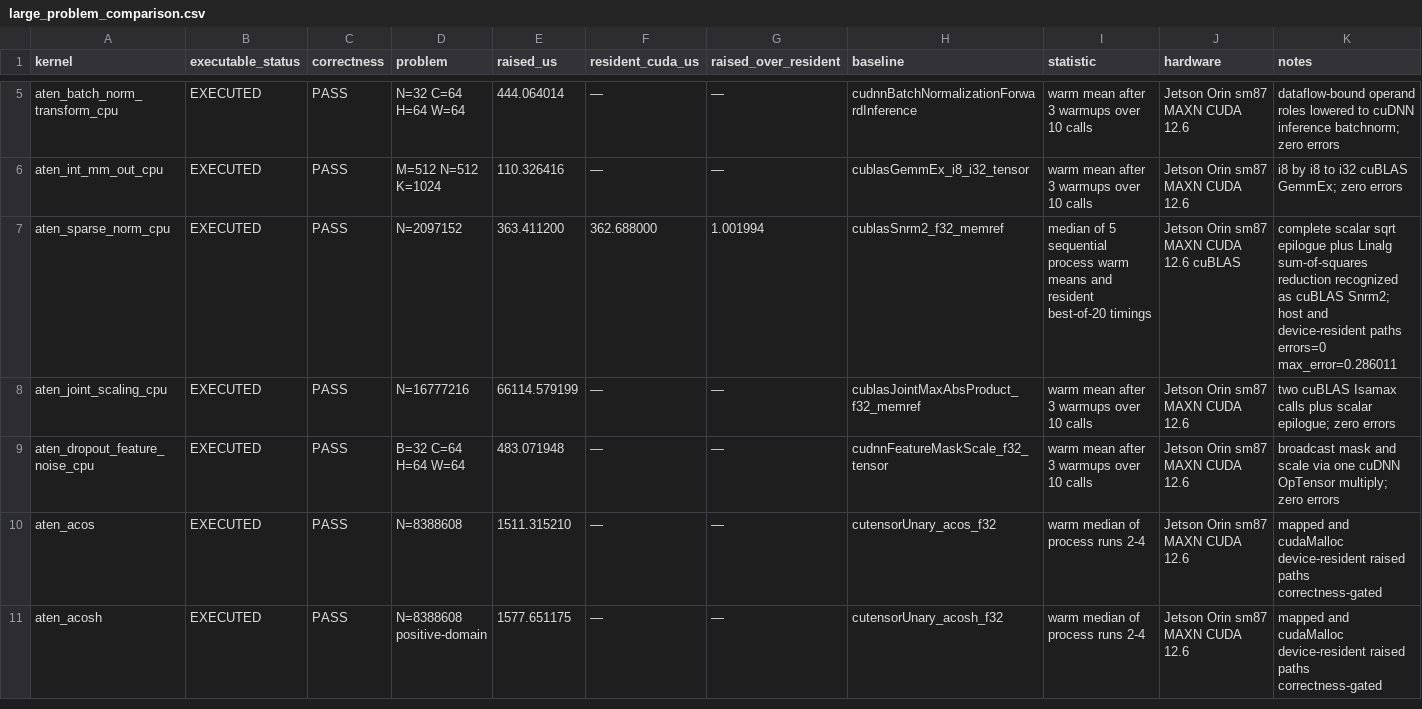
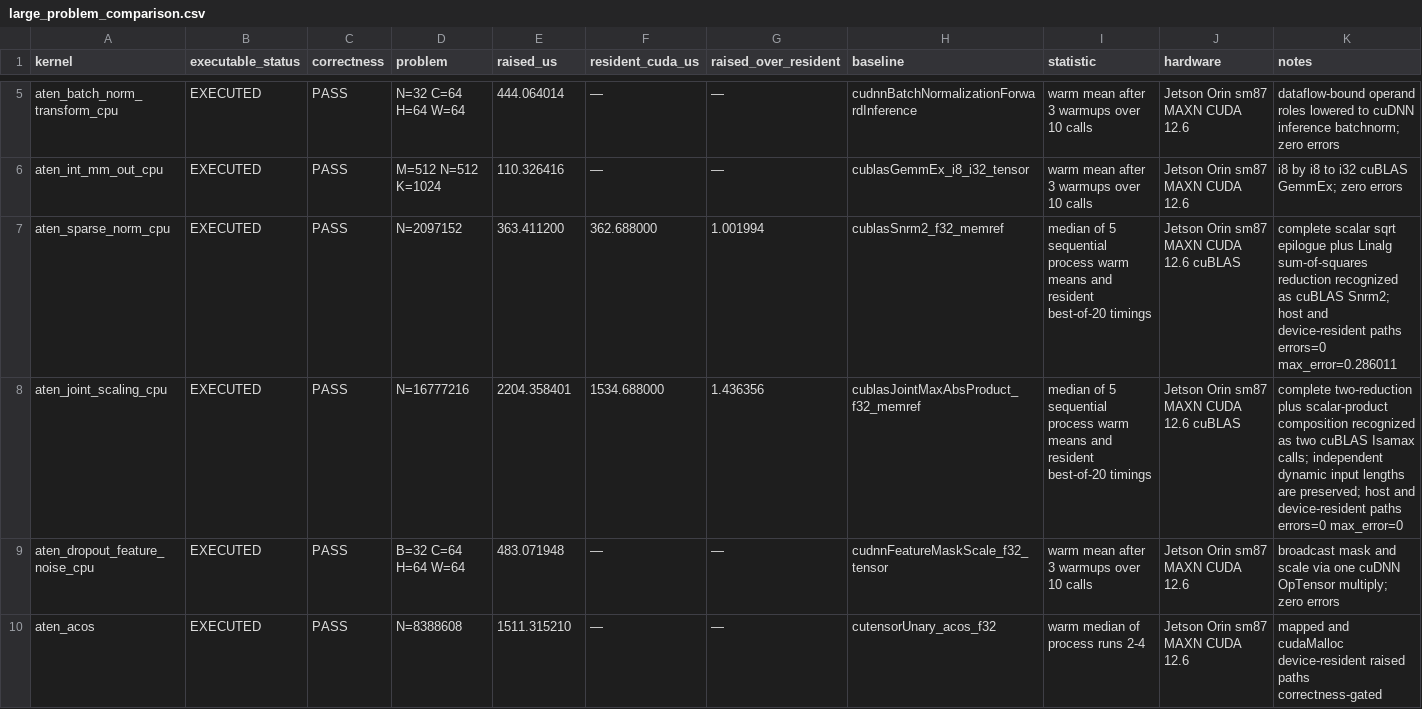
Before and after one commit to arpitj1/Polygeist, a CSV file: issues/aten_c_kernels/silicon_results/large_problem_comparison.csv, drawn as a sheet; only a part is shown, gaps mark what is left out; the shorter side is filled out with more unchanged rows.

Commit message:
Map ATen joint scaling composition to cuBLAS

```diff
--- a/issues/aten_c_kernels/silicon_results/large_problem_comparison.csv
+++ b/issues/aten_c_kernels/silicon_results/large_problem_comparison.csv
@@ -7,3 +7,3 @@ aten_int_mm_out_cpu,EXECUTED,PASS,M=512 N=512 K=1024,110.326416,—,—,cublasGe
 aten_sparse_norm_cpu,EXECUTED,PASS,N=2097152,363.411200,362.688000,1.001994,cublasSnrm2_f32_memref,median of 5 sequential process warm means and resident best-of-20 timings,Jetson Orin sm87 MAXN CUDA 12.6 cuBLAS,complete scalar sqrt epilogue plus Linalg sum-of-squares reduction recognized as cuBLAS Snrm2; host and device-resident paths errors=0 max_error=0.286011
-aten_joint_scaling_cpu,EXECUTED,PASS,N=16777216,66114.579199,—,—,cublasJointMaxAbsProduct_f32_memref,warm mean after 3 warmups over 10 calls,Jetson Orin sm87 MAXN CUDA 12.6,two cuBLAS Isamax calls plus scalar epilogue; zero errors
+aten_joint_scaling_cpu,EXECUTED,PASS,N=16777216,2204.358401,1534.688000,1.436356,cublasJointMaxAbsProduct_f32_memref,median of 5 sequential process warm means and resident best-of-20 timings,Jetson Orin sm87 MAXN CUDA 12.6 cuBLAS,complete two-reduction plus scalar-product composition recognized as two cuBLAS Isamax calls; independent dynamic input lengths are preserved; host and device-resident paths errors=0 max_error=0
 aten_dropout_feature_noise_cpu,EXECUTED,PASS,B=32 C=64 H=64 W=64,483.071948,—,—,cudnnFeatureMaskScale_f32_tensor,warm mean after 3 warmups over 10 calls,Jetson Orin sm87 MAXN CUDA 12.6,broadcast mask and scale via one cuDNN OpTensor multiply; zero errors
```
Also changed, not shown: issues/aten_c_kernels/cuda_library_audit.csv, issues/aten_c_kernels/native_cuda_results/resident_silicon.csv, 12 other files.
